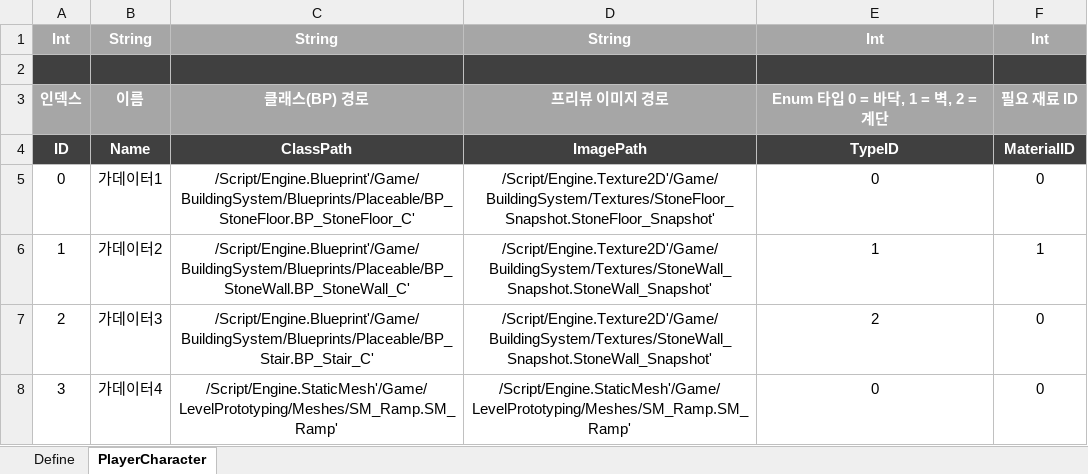
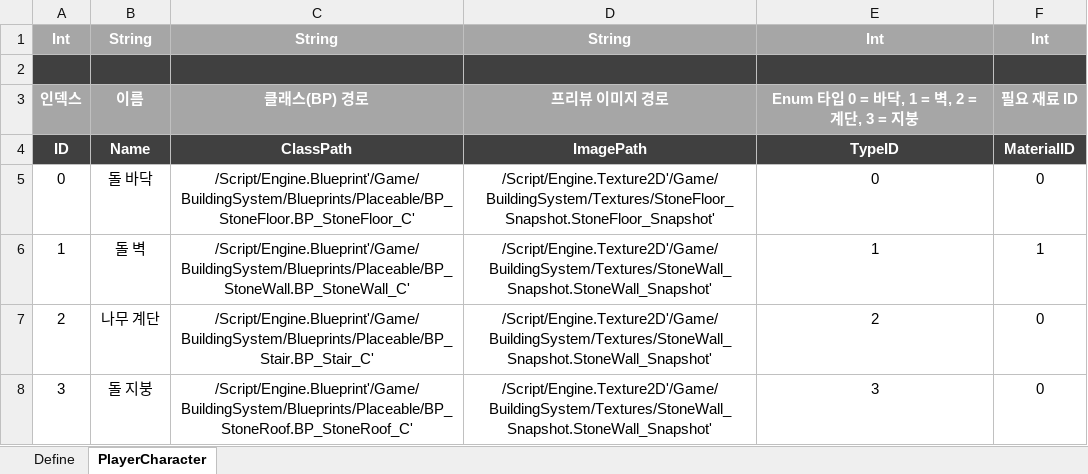
Before and after one commit to AshelCloud/BuildingSystem, an Excel workbook: Tools/Tables/BuildModelTable.xlsx, sheet PlayerCharacter, drawn as a sheet; values as stored, in another font and other column widths than the file's, no borders; the diff names each change by its address in the sheet, - before the commit and + after, or states it on an @@ line.

Commit message:
Chagne Detect Collision System

```diff
--- a/Tools/Tables/BuildModelTable.xlsx (sheet PlayerCharacter)
+++ b/Tools/Tables/BuildModelTable.xlsx (sheet PlayerCharacter)
-E3: Enum 타입 0 = 바닥, 1 = 벽, 2 = 계단
+E3: Enum 타입 0 = 바닥, 1 = 벽, 2 = 계단, 3 = 지붕
-B5: 가데이터1
+B5: 돌 바닥
-B6: 가데이터2
+B6: 돌 벽
-B7: 가데이터3
+B7: 나무 계단
-B8: 가데이터4
+B8: 돌 지붕
-C8: /Script/Engine.StaticMesh'/Game/LevelPrototyping/Meshes/SM_Ramp.SM_Ramp'
+C8: /Script/Engine.Blueprint'/Game/BuildingSystem/Blueprints/Placeable/BP_StoneRoof.BP_StoneRoof_C'
-D8: /Script/Engine.StaticMesh'/Game/LevelPrototyping/Meshes/SM_Ramp.SM_Ramp'
+D8: /Script/Engine.Texture2D'/Game/BuildingSystem/Textures/StoneWall_Snapshot.StoneWall_Snapshot'
-E8: 0
+E8: 3
```
Also changed, not shown: 20 other files.
